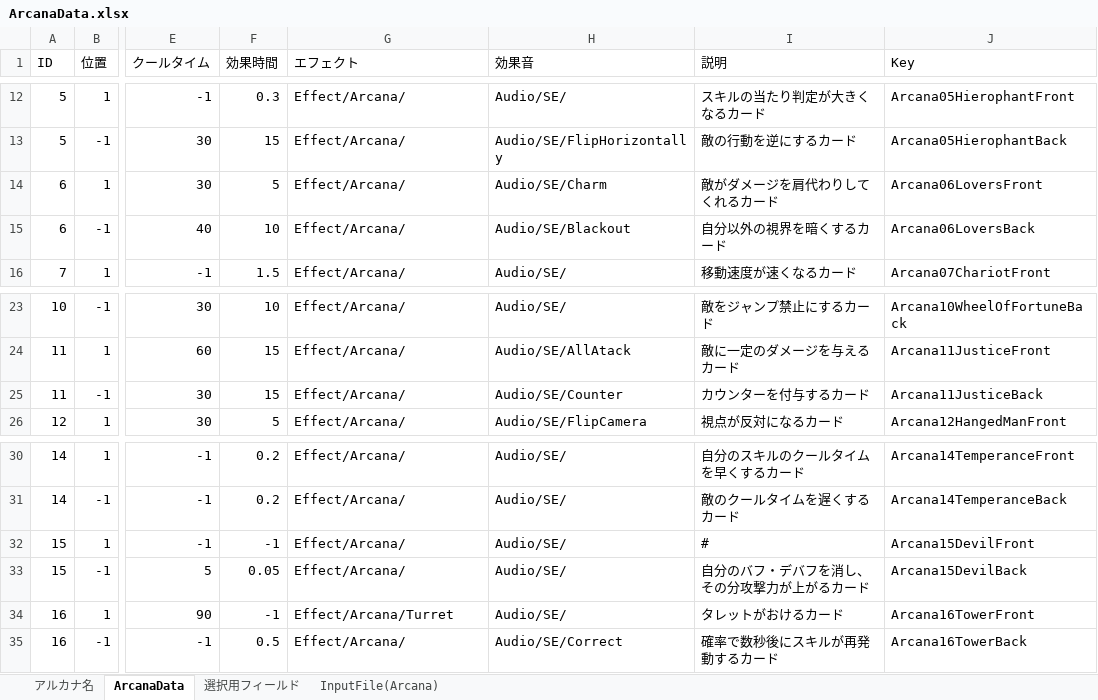
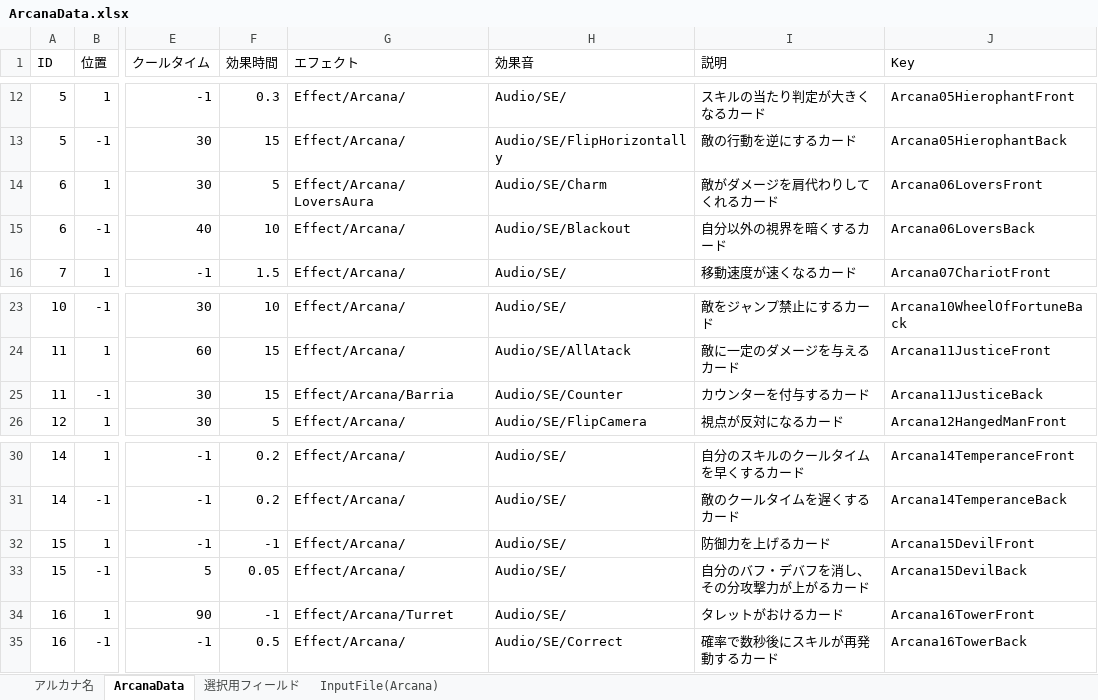
Before and after one commit to nira952/Arcanumber, an Excel workbook: Assets/StreamingAssets/Excel/ArcanaData.xlsx, sheet ArcanaData, drawn as a sheet; only a part is shown, gaps mark what is left out; values as stored, in another font and other column widths than the file's, no borders; table styles not drawn; the diff names each change by its address in the sheet, - before the commit and + after, or states it on an @@ line.

Commit message:
修正：次元移動ができるように、Arcanaが動くように、エフェクトの追加

```diff
--- a/Assets/StreamingAssets/Excel/ArcanaData.xlsx (sheet ArcanaData)
+++ b/Assets/StreamingAssets/Excel/ArcanaData.xlsx (sheet ArcanaData)
-G14 (エフェクト): Effect/Arcana/
+G14 (エフェクト): Effect/Arcana/LoversAura
-G25 (エフェクト): Effect/Arcana/
+G25 (エフェクト): Effect/Arcana/Barria
-I32 (説明): #
+I32 (説明): 防御力を上げるカード
```
Also changed, not shown: sheet InputFile(Arcana), 12 other files.
